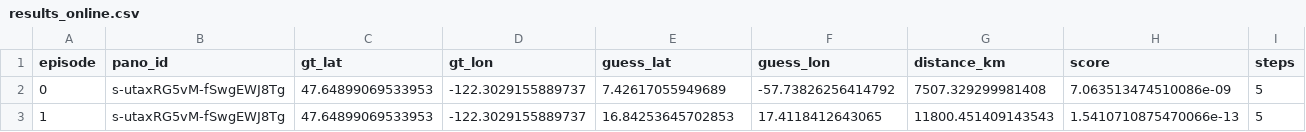
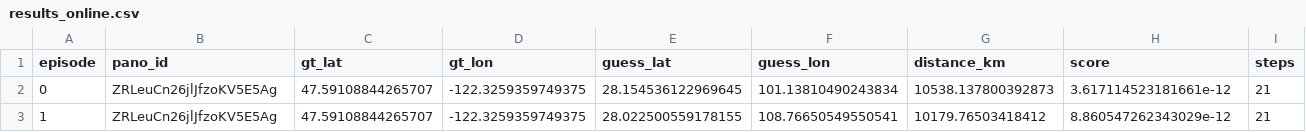
Before and after one commit to kajarenc/geoguessrenv, a CSV file: results_online.csv, drawn as a sheet.

```diff
--- a/results_online.csv
+++ b/results_online.csv
@@ -1,3 +1,3 @@
 episode,pano_id,gt_lat,gt_lon,guess_lat,guess_lon,distance_km,score,steps
-0,s-utaxRG5vM-fSwgEWJ8Tg,47.64899069533953,-122.3029155889737,7.42617055949689,-57.73826256414792,7507.329299981408,7.063513474510086e-09,5
-1,s-utaxRG5vM-fSwgEWJ8Tg,47.64899069533953,-122.3029155889737,16.84253645702853,17.4118412643065,11800.451409143543,1.5410710875470066e-13,5
+0,ZRLeuCn26jlJfzoKV5E5Ag,47.59108844265707,-122.3259359749375,28.154536122969645,101.13810490243834,10538.137800392873,3.617114523181661e-12,21
+1,ZRLeuCn26jlJfzoKV5E5Ag,47.59108844265707,-122.3259359749375,28.022500559178155,108.76650549550541,10179.76503418412,8.860547262343029e-12,21
```
Also changed, not shown: 6 other files.
